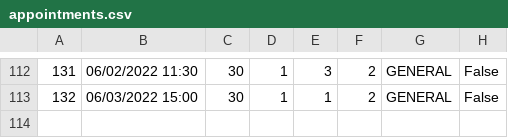
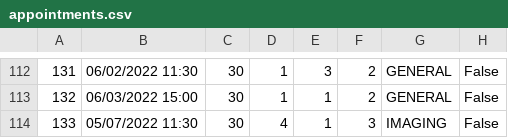
Before and after one commit to Gravarica/SIMS-ZdravoBolnica, a CSV file: Aplikacija/HospitalProject/Resources/Data/appointments.csv, drawn as a sheet; only a part is shown, gaps mark what is left out; the diff names each change by its address in the sheet, - before the commit and + after, or states it on an @@ line.

```diff
--- a/Aplikacija/HospitalProject/Resources/Data/appointments.csv
+++ b/Aplikacija/HospitalProject/Resources/Data/appointments.csv
+row 114: 133 | 05/07/2022 11:30 | 30 | 4 | 1 | 3 | IMAGING | False
```
Also changed, not shown: 3 other files.
